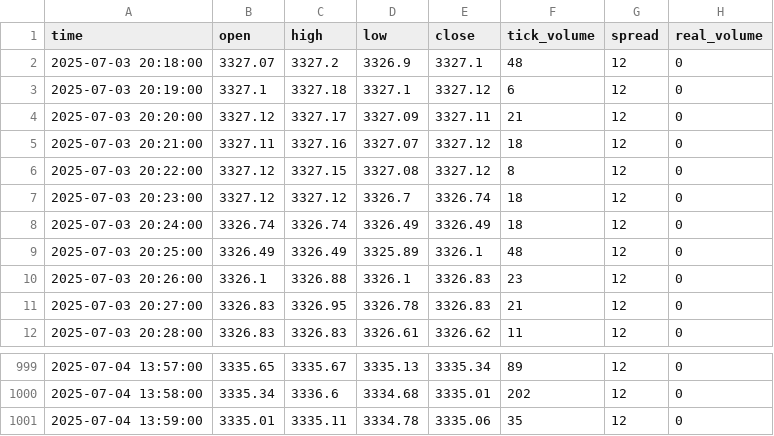
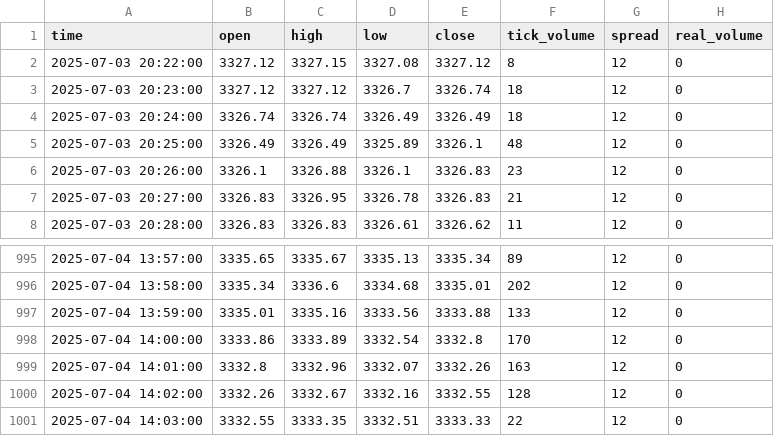
Before and after one commit to romeofx/Usdaud_forecast, a CSV file: xauusd_data.csv, drawn as a sheet; only a part is shown, gaps mark what is left out.

Commit message:
Update xauusd_data.csv - 2025-07-04 15:03:06

```diff
--- a/xauusd_data.csv
+++ b/xauusd_data.csv
@@ -1,6 +1,2 @@
 time,open,high,low,close,tick_volume,spread,real_volume
-2025-07-03 20:18:00,3327.07,3327.2,3326.9,3327.1,48,12,0
-2025-07-03 20:19:00,3327.1,3327.18,3327.1,3327.12,6,12,0
-2025-07-03 20:20:00,3327.12,3327.17,3327.09,3327.11,21,12,0
-2025-07-03 20:21:00,3327.11,3327.16,3327.07,3327.12,18,12,0
 2025-07-03 20:22:00,3327.12,3327.15,3327.08,3327.12,8,12,0
@@ -1000,2 +996,6 @@ time,open,high,low,close,tick_volume,spread,real_volume
 2025-07-04 13:58:00,3335.34,3336.6,3334.68,3335.01,202,12,0
-2025-07-04 13:59:00,3335.01,3335.11,3334.78,3335.06,35,12,0
+2025-07-04 13:59:00,3335.01,3335.16,3333.56,3333.88,133,12,0
+2025-07-04 14:00:00,3333.86,3333.89,3332.54,3332.8,170,12,0
+2025-07-04 14:01:00,3332.8,3332.96,3332.07,3332.26,163,12,0
+2025-07-04 14:02:00,3332.26,3332.67,3332.16,3332.55,128,12,0
+2025-07-04 14:03:00,3332.55,3333.35,3332.51,3333.33,22,12,0
```
